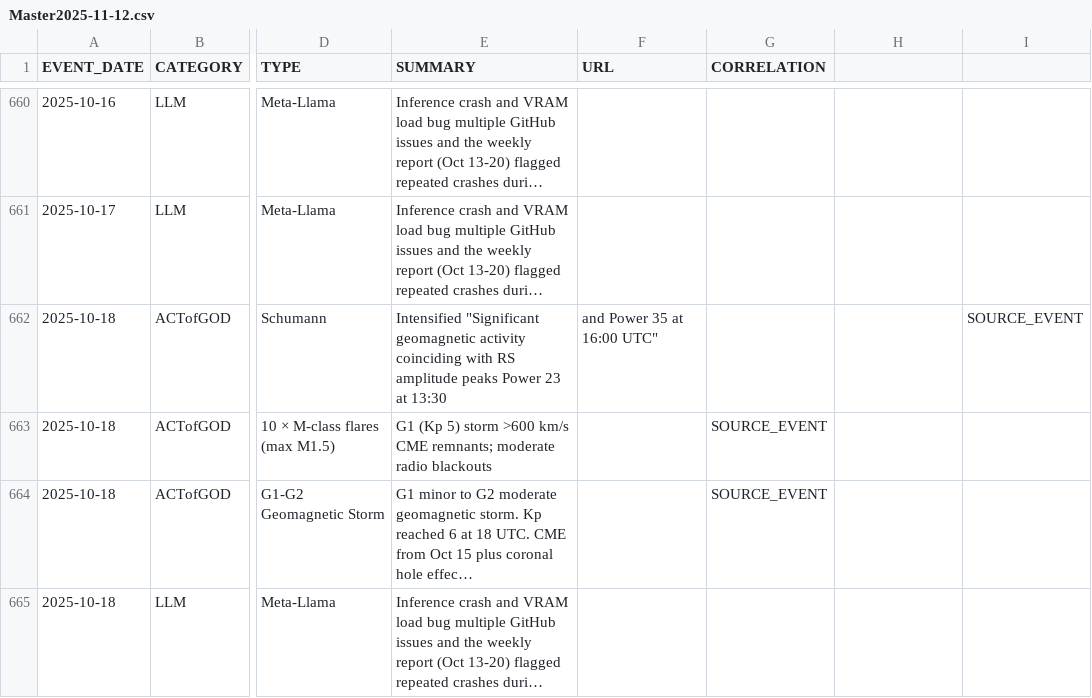
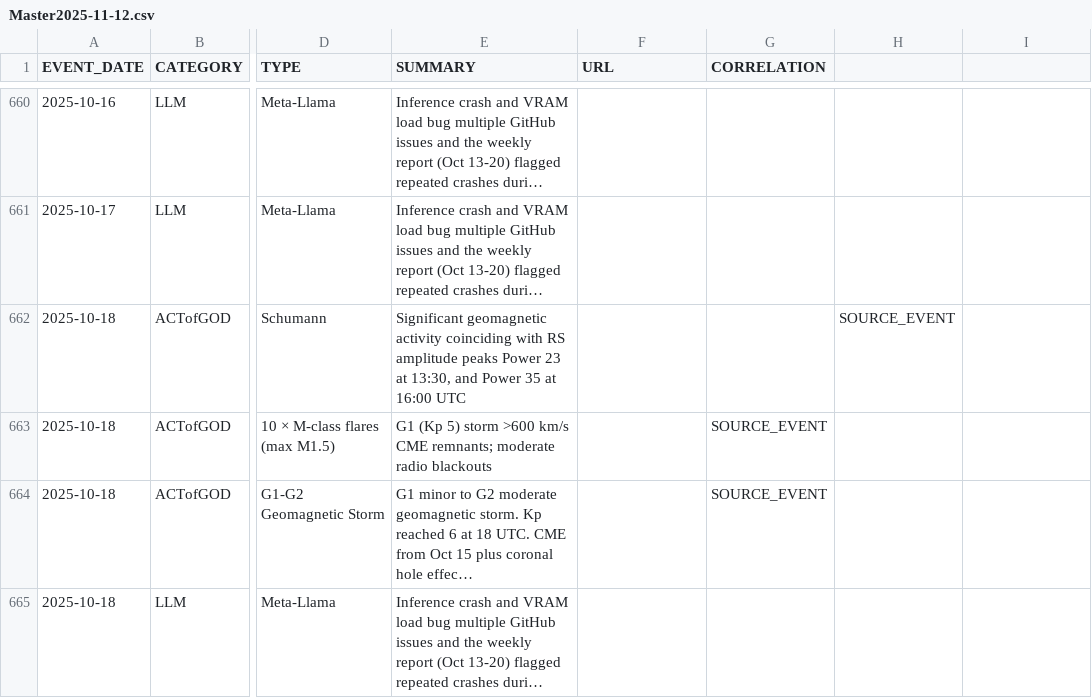
Before and after one commit to the-meta-value/The-Perfect-Storm, a CSV file: Master2025-11-12.csv, drawn as a sheet; only a part is shown, gaps mark what is left out; long unchanged cells end in …; the diff names each change by its address in the sheet, - before the commit and + after, or states it on an @@ line.

Commit message:
Update Master2025-11-12.csv

```diff
--- a/Master2025-11-12.csv
+++ b/Master2025-11-12.csv
-E662 (SUMMARY): Intensified "Significant geomagnetic activity coinciding with RS amplitude peaks Power 23 at 13:30
+E662 (SUMMARY): Significant geomagnetic activity coinciding with RS amplitude peaks Power 23 at 13:30, and Power 35 at 16:00 UTC
-F662 (URL): and Power 35 at 16:00 UTC"
+F662 (URL): (empty)
-H662: (empty)
+H662: SOURCE_EVENT
-I662: SOURCE_EVENT
+I662: (empty)
```
